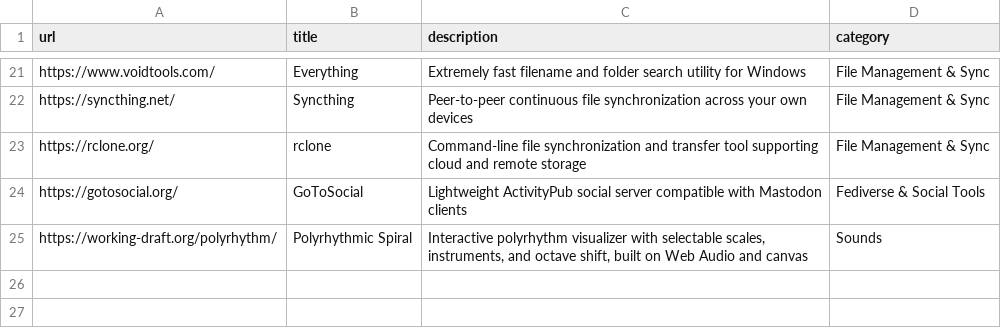
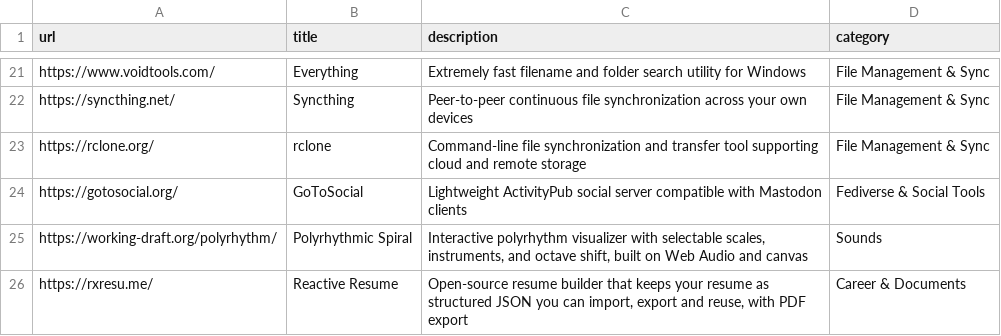
Before and after one commit to R2Pitou/R2Pitou, a CSV file: _data/tools.csv, drawn as a sheet; only a part is shown, gaps mark what is left out; the diff names each change by its address in the sheet, - before the commit and + after, or states it on an @@ line.

Commit message:
Expand polyrhythms and improve navigation
Update the playground and clock to 42 rings with fifth-based pitches and one strike per turn. Add playground speed control, clock timing tests, a responsive Tools menu, and Reactive Resume to the tools list.

```diff
--- a/_data/tools.csv
+++ b/_data/tools.csv
+row 26: https://rxresu.me/ | Reactive Resume | Open-source resume builder that keeps your resume as structured JSON you can import, export and reuse, with PDF export | Career & Documents
```
Also changed, not shown: 6 other files.
